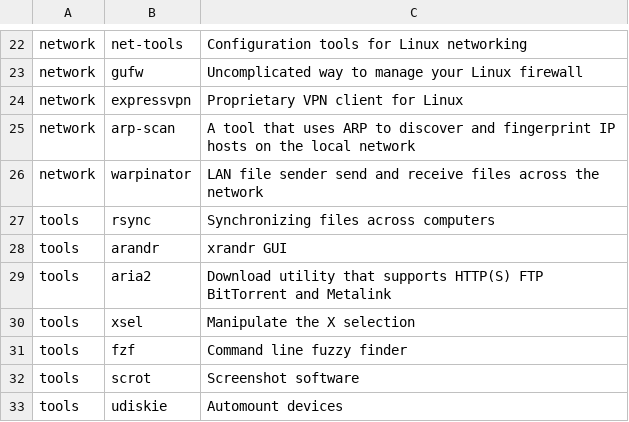
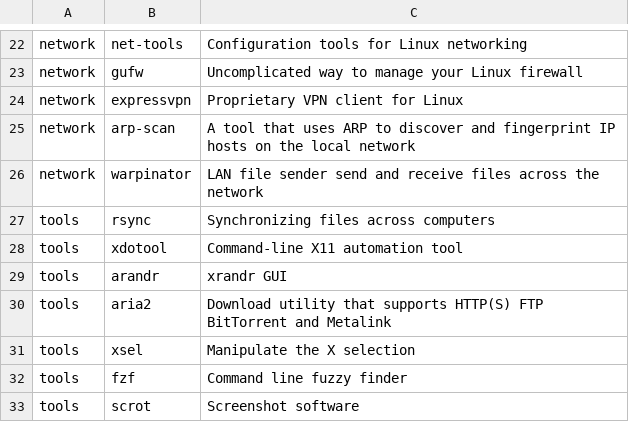
Before and after one commit to klozamarek/dotfiles, a CSV file: apps.csv, drawn as a sheet; only a part is shown, gaps mark what is left out; the shorter side is filled out with more unchanged rows; the diff names each change by its address in the sheet, - before the commit and + after, or states it on an @@ line.

Commit message:
apps.csv xdotool added

```diff
--- a/apps.csv
+++ b/apps.csv
+row 28: tools | xdotool | Command-line X11 automation tool
```
Also changed, not shown: 1 other file.
